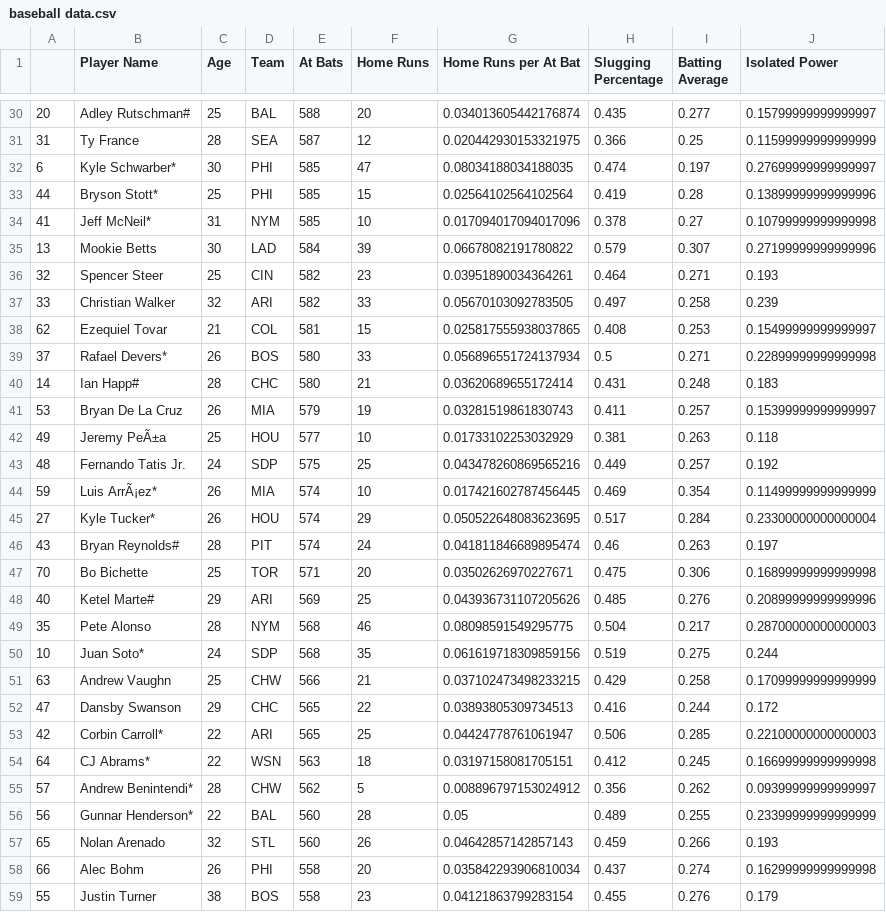
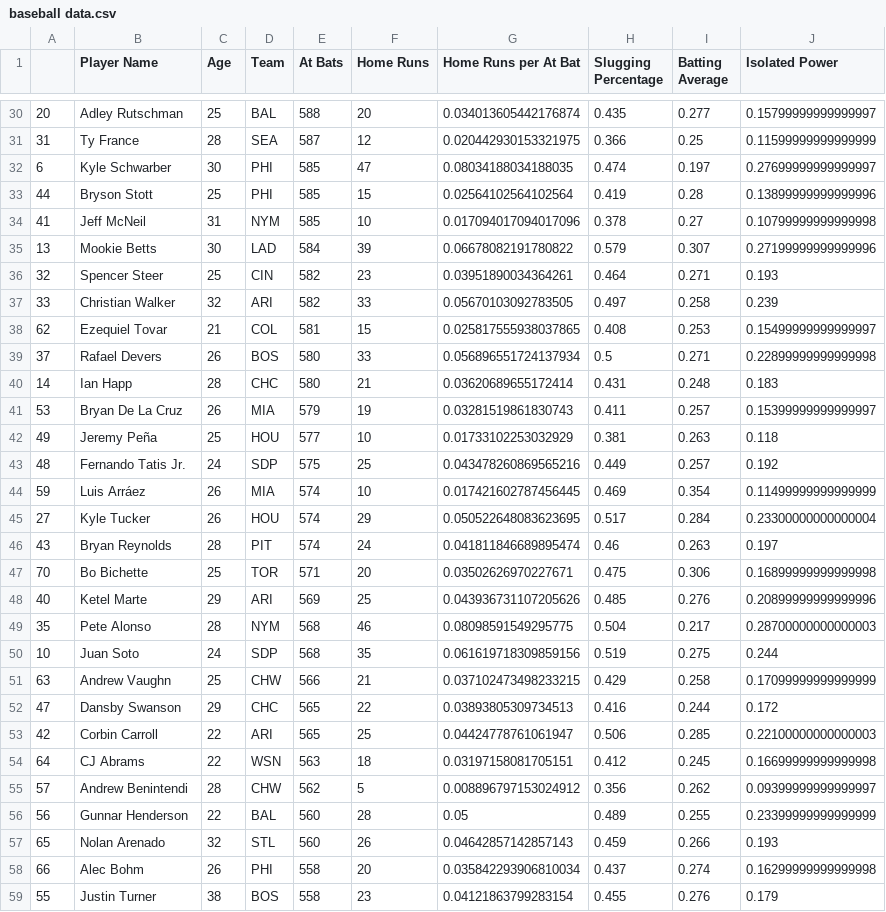
Before and after one commit to InjoongK/injoong-blog, a CSV file: _posts/baseball data.csv, drawn as a sheet; only a part is shown, gaps mark what is left out; the diff covers the shown part only.

```diff
--- a/_posts/baseball data.csv
+++ b/_posts/baseball data.csv
@@ -30,6 +30,6 @@
-20,Adley Rutschman#,25,BAL,588,20,0.034013605442176874,0.435,0.277,0.15799999999999997
+20,Adley Rutschman,25,BAL,588,20,0.034013605442176874,0.435,0.277,0.15799999999999997
 31,Ty France,28,SEA,587,12,0.020442930153321975,0.366,0.25,0.11599999999999999
-6,Kyle Schwarber*,30,PHI,585,47,0.08034188034188035,0.474,0.197,0.27699999999999997
-44,Bryson Stott*,25,PHI,585,15,0.02564102564102564,0.419,0.28,0.13899999999999996
-41,Jeff McNeil*,31,NYM,585,10,0.017094017094017096,0.378,0.27,0.10799999999999998
+6,Kyle Schwarber,30,PHI,585,47,0.08034188034188035,0.474,0.197,0.27699999999999997
+44,Bryson Stott,25,PHI,585,15,0.02564102564102564,0.419,0.28,0.13899999999999996
+41,Jeff McNeil,31,NYM,585,10,0.017094017094017096,0.378,0.27,0.10799999999999998
 13,Mookie Betts,30,LAD,584,39,0.06678082191780822,0.579,0.307,0.27199999999999996
@@ -38,20 +38,20 @@
 62,Ezequiel Tovar,21,COL,581,15,0.025817555938037865,0.408,0.253,0.15499999999999997
-37,Rafael Devers*,26,BOS,580,33,0.056896551724137934,0.5,0.271,0.22899999999999998
-14,Ian Happ#,28,CHC,580,21,0.03620689655172414,0.431,0.248,0.183
+37,Rafael Devers,26,BOS,580,33,0.056896551724137934,0.5,0.271,0.22899999999999998
+14,Ian Happ,28,CHC,580,21,0.03620689655172414,0.431,0.248,0.183
 53,Bryan De La Cruz,26,MIA,579,19,0.03281519861830743,0.411,0.257,0.15399999999999997
-49,Jeremy PeÃ±a,25,HOU,577,10,0.01733102253032929,0.381,0.263,0.118
+49,Jeremy Peña,25,HOU,577,10,0.01733102253032929,0.381,0.263,0.118
 48,Fernando Tatis Jr.,24,SDP,575,25,0.043478260869565216,0.449,0.257,0.192
-59,Luis ArrÃ¡ez*,26,MIA,574,10,0.017421602787456445,0.469,0.354,0.11499999999999999
-27,Kyle Tucker*,26,HOU,574,29,0.050522648083623695,0.517,0.284,0.23300000000000004
-43,Bryan Reynolds#,28,PIT,574,24,0.041811846689895474,0.46,0.263,0.197
+59,Luis Arráez,26,MIA,574,10,0.017421602787456445,0.469,0.354,0.11499999999999999
+27,Kyle Tucker,26,HOU,574,29,0.050522648083623695,0.517,0.284,0.23300000000000004
+43,Bryan Reynolds,28,PIT,574,24,0.041811846689895474,0.46,0.263,0.197
 70,Bo Bichette,25,TOR,571,20,0.03502626970227671,0.475,0.306,0.16899999999999998
-40,Ketel Marte#,29,ARI,569,25,0.043936731107205626,0.485,0.276,0.20899999999999996
+40,Ketel Marte,29,ARI,569,25,0.043936731107205626,0.485,0.276,0.20899999999999996
 35,Pete Alonso,28,NYM,568,46,0.08098591549295775,0.504,0.217,0.28700000000000003
-10,Juan Soto*,24,SDP,568,35,0.061619718309859156,0.519,0.275,0.244
+10,Juan Soto,24,SDP,568,35,0.061619718309859156,0.519,0.275,0.244
 63,Andrew Vaughn,25,CHW,566,21,0.037102473498233215,0.429,0.258,0.17099999999999999
 47,Dansby Swanson,29,CHC,565,22,0.03893805309734513,0.416,0.244,0.172
-42,Corbin Carroll*,22,ARI,565,25,0.04424778761061947,0.506,0.285,0.22100000000000003
-64,CJ Abrams*,22,WSN,563,18,0.03197158081705151,0.412,0.245,0.16699999999999998
-57,Andrew Benintendi*,28,CHW,562,5,0.008896797153024912,0.356,0.262,0.09399999999999997
-56,Gunnar Henderson*,22,BAL,560,28,0.05,0.489,0.255,0.23399999999999999
+42,Corbin Carroll,22,ARI,565,25,0.04424778761061947,0.506,0.285,0.22100000000000003
+64,CJ Abrams,22,WSN,563,18,0.03197158081705151,0.412,0.245,0.16699999999999998
+57,Andrew Benintendi,28,CHW,562,5,0.008896797153024912,0.356,0.262,0.09399999999999997
+56,Gunnar Henderson,22,BAL,560,28,0.05,0.489,0.255,0.23399999999999999
 65,Nolan Arenado,32,STL,560,26,0.04642857142857143,0.459,0.266,0.193
```
Also changed, not shown: 89 edited cells elsewhere in this file, 1 other file.
